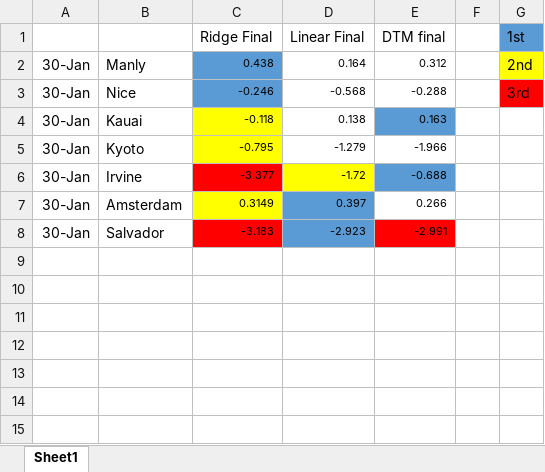
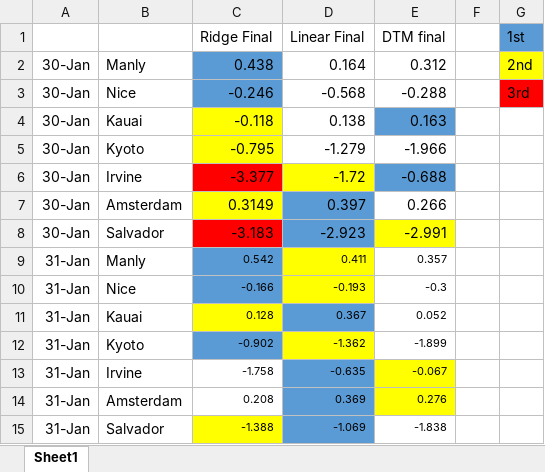
Before and after one commit to cyntiamk/weather_prediction_2, an Excel workbook: model_comp.xlsx, sheet Sheet1, drawn as a sheet; values as stored, in another font and other column widths than the file's, no borders; the diff names each change by its address in the sheet, - before the commit and + after, or states it on an @@ line.

Commit message:
created tables and plots to analysis page

```diff
--- a/model_comp.xlsx (sheet Sheet1)
+++ b/model_comp.xlsx (sheet Sheet1)
@@ C2:E8 text size: larger @@
-E8 fill: #FF0000
+E8 fill: #FFFF00
+row 9: 31-Jan | Manly | 0.542 | 0.411 | 0.357
+row 10: 31-Jan | Nice | -0.166 | -0.193 | -0.3
+row 11: 31-Jan | Kauai | 0.128 | 0.367 | 0.052
+row 12: 31-Jan | Kyoto | -0.902 | -1.362 | -1.899
+row 13: 31-Jan | Irvine | -1.758 | -0.635 | -0.067
+row 14: 31-Jan | Amsterdam | 0.208 | 0.369 | 0.276
+row 15: 31-Jan | Salvador | -1.388 | -1.069 | -1.838
```
Also changed, not shown: 42 other files.
